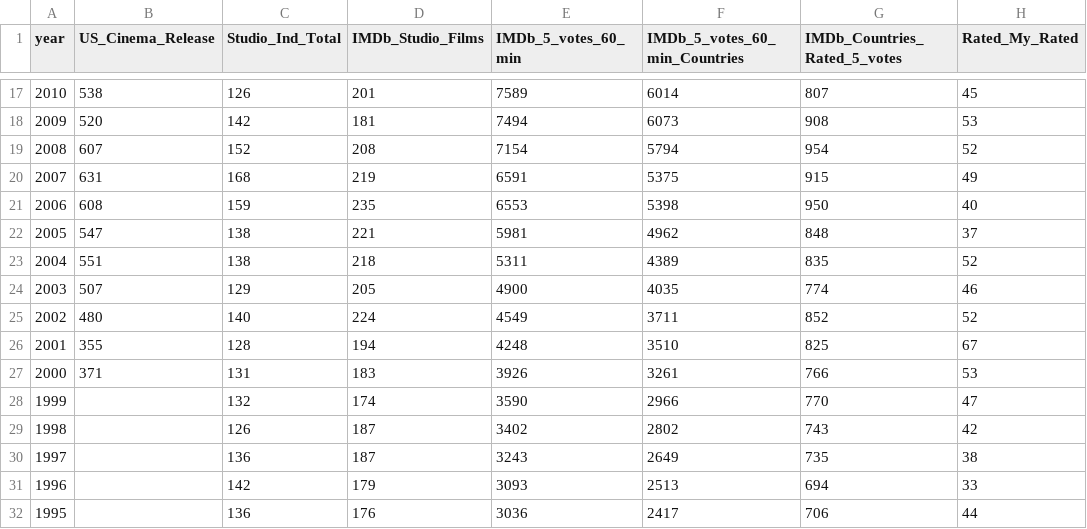
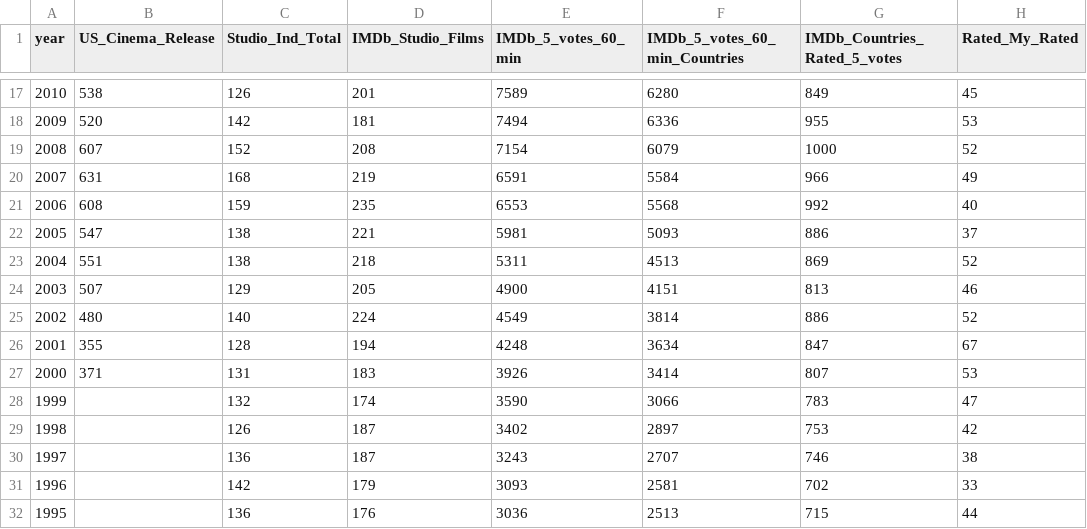
Before and after one commit to Petes-Films/IMDb_Analysis, a CSV file: data/Movie_Stats.csv, drawn as a sheet; only a part is shown, gaps mark what is left out; the diff covers the shown part only.

```diff
--- a/data/Movie_Stats.csv
+++ b/data/Movie_Stats.csv
@@ -17,16 +17,16 @@ year,US_Cinema_Release,Studio_Ind_Total,IMDb_Studio_Films,IMDb_5_votes_60_min,IM
-2010,538,126,201,7589,6014,807,45
-2009,520,142,181,7494,6073,908,53
-2008,607,152,208,7154,5794,954,52
-2007,631,168,219,6591,5375,915,49
-2006,608,159,235,6553,5398,950,40
-2005,547,138,221,5981,4962,848,37
-2004,551,138,218,5311,4389,835,52
-2003,507,129,205,4900,4035,774,46
-2002,480,140,224,4549,3711,852,52
-2001,355,128,194,4248,3510,825,67
-2000,371,131,183,3926,3261,766,53
-1999,,132,174,3590,2966,770,47
-1998,,126,187,3402,2802,743,42
-1997,,136,187,3243,2649,735,38
-1996,,142,179,3093,2513,694,33
-1995,,136,176,3036,2417,706,44
+2010,538,126,201,7589,6280,849,45
+2009,520,142,181,7494,6336,955,53
+2008,607,152,208,7154,6079,1000,52
+2007,631,168,219,6591,5584,966,49
+2006,608,159,235,6553,5568,992,40
+2005,547,138,221,5981,5093,886,37
+2004,551,138,218,5311,4513,869,52
+2003,507,129,205,4900,4151,813,46
+2002,480,140,224,4549,3814,886,52
+2001,355,128,194,4248,3634,847,67
+2000,371,131,183,3926,3414,807,53
+1999,,132,174,3590,3066,783,47
+1998,,126,187,3402,2897,753,42
+1997,,136,187,3243,2707,746,38
+1996,,142,179,3093,2581,702,33
+1995,,136,176,3036,2513,715,44
```
Also changed, not shown: 84 edited cells elsewhere in this file, 6 other files.
